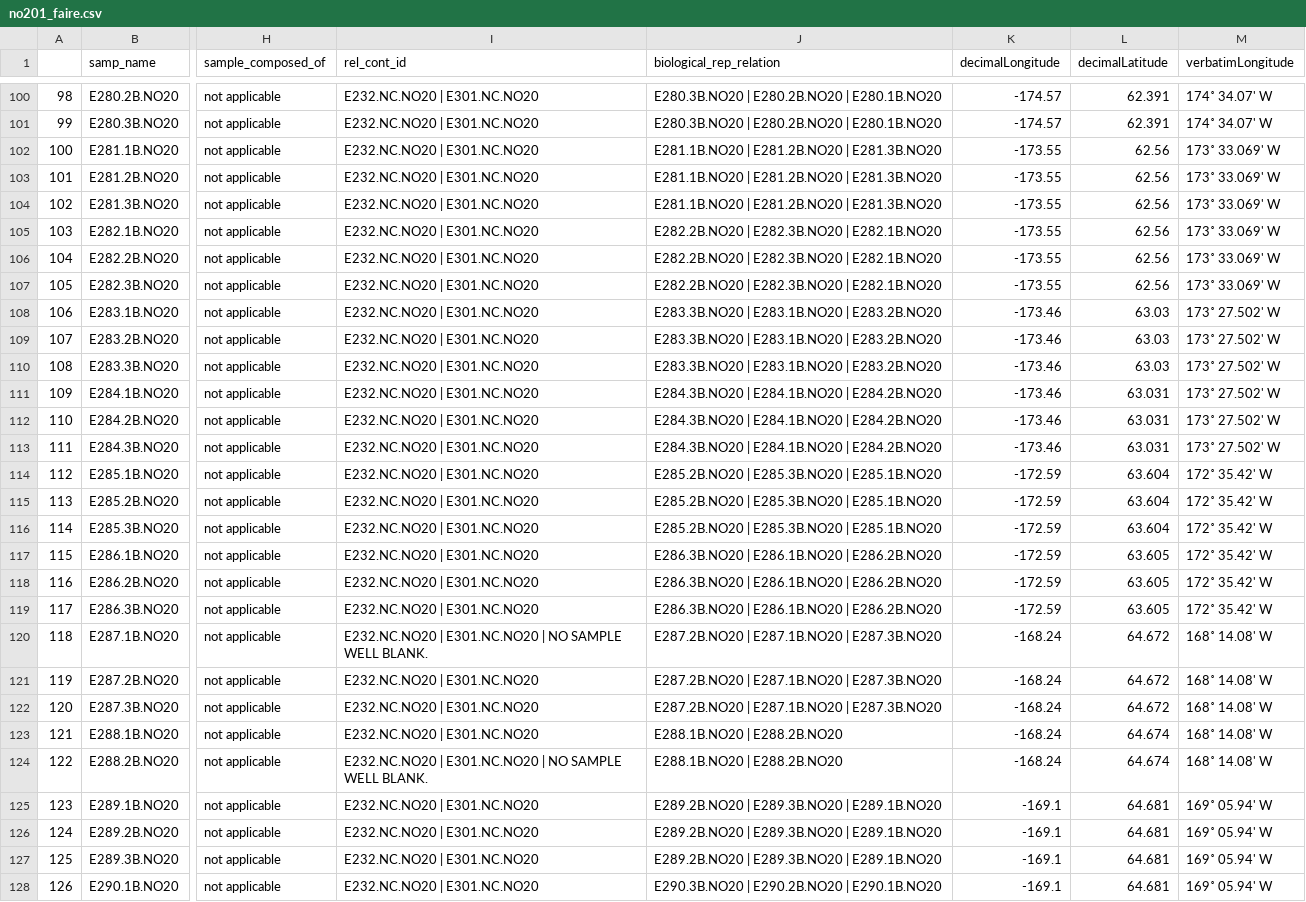
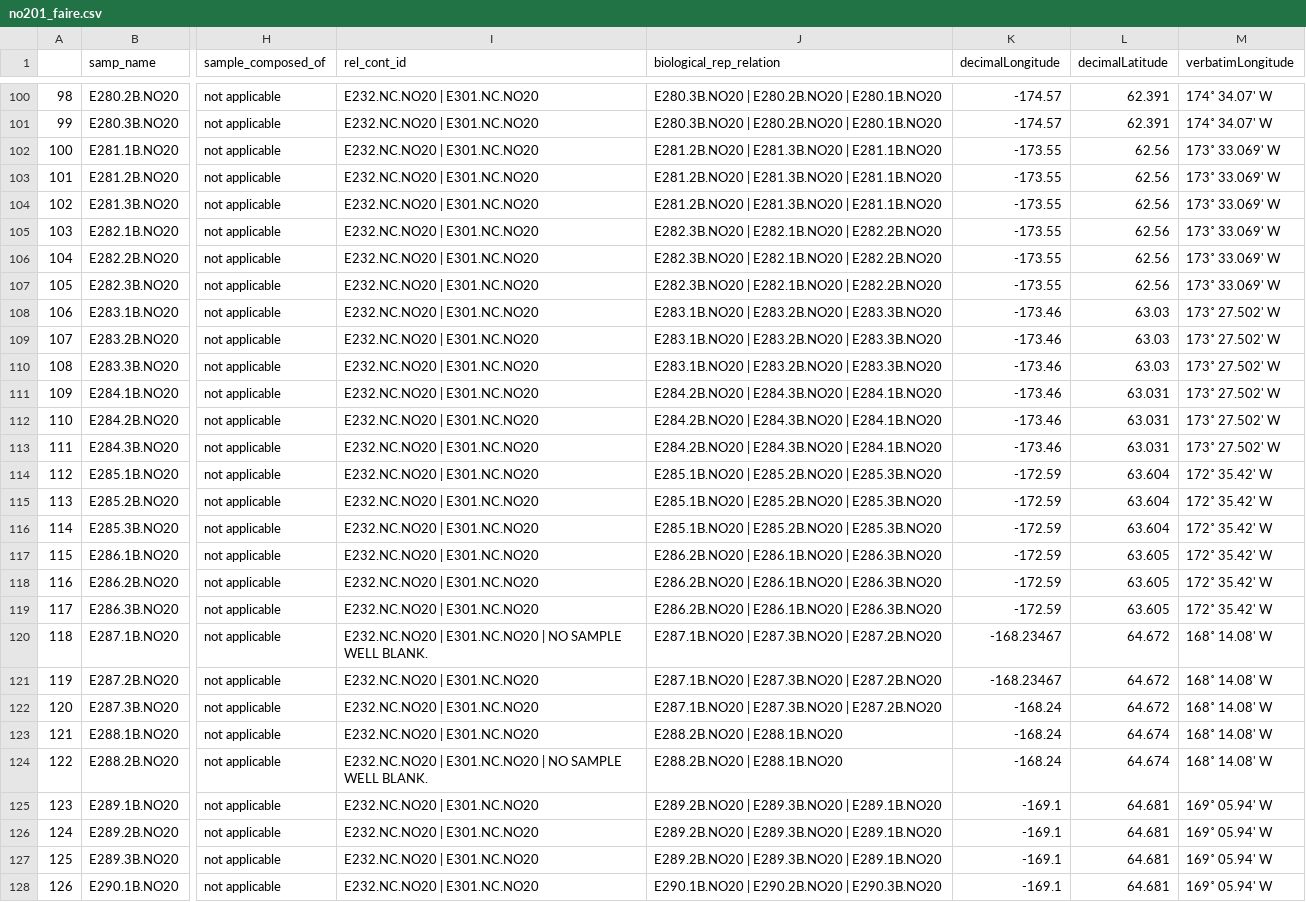
Before and after one commit to NOAA-PMEL/FAIRe-Mapping, a CSV file: projects/EcoFoci/no201/data/no201_faire.csv, drawn as a sheet; only a part is shown, gaps mark what is left out; the diff covers the shown part only; the diff names each change by its address in the sheet, - before the commit and + after, or states it on an @@ line.

```diff
--- a/projects/EcoFoci/no201/data/no201_faire.csv
+++ b/projects/EcoFoci/no201/data/no201_faire.csv
-J102:J104 (biological_rep_relation): E281.1B.NO20 | E281.2B.NO20 | E281.3B.NO20
+J102:J104 (biological_rep_relation): E281.2B.NO20 | E281.3B.NO20 | E281.1B.NO20
-J105:J107 (biological_rep_relation): E282.2B.NO20 | E282.3B.NO20 | E282.1B.NO20
+J105:J107 (biological_rep_relation): E282.3B.NO20 | E282.1B.NO20 | E282.2B.NO20
-J108:J110 (biological_rep_relation): E283.3B.NO20 | E283.1B.NO20 | E283.2B.NO20
+J108:J110 (biological_rep_relation): E283.1B.NO20 | E283.2B.NO20 | E283.3B.NO20
-J111:J113 (biological_rep_relation): E284.3B.NO20 | E284.1B.NO20 | E284.2B.NO20
+J111:J113 (biological_rep_relation): E284.2B.NO20 | E284.3B.NO20 | E284.1B.NO20
-J114:J116 (biological_rep_relation): E285.2B.NO20 | E285.3B.NO20 | E285.1B.NO20
+J114:J116 (biological_rep_relation): E285.1B.NO20 | E285.2B.NO20 | E285.3B.NO20
-J117:J119 (biological_rep_relation): E286.3B.NO20 | E286.1B.NO20 | E286.2B.NO20
+J117:J119 (biological_rep_relation): E286.2B.NO20 | E286.1B.NO20 | E286.3B.NO20
-J120:J122 (biological_rep_relation): E287.2B.NO20 | E287.1B.NO20 | E287.3B.NO20
+J120:J122 (biological_rep_relation): E287.1B.NO20 | E287.3B.NO20 | E287.2B.NO20
-K120:K121 (decimalLongitude): -168.24
+K120:K121 (decimalLongitude): -168.23467
-J123:J124 (biological_rep_relation): E288.1B.NO20 | E288.2B.NO20
+J123:J124 (biological_rep_relation): E288.2B.NO20 | E288.1B.NO20
-J128 (biological_rep_relation): E290.3B.NO20 | E290.2B.NO20 | E290.1B.NO20
+J128 (biological_rep_relation): E290.1B.NO20 | E290.2B.NO20 | E290.3B.NO20
```
Also changed, not shown: 77 edited cells elsewhere in this file, projects/EcoFoci/dy2012/data/dy2012_faire.csv, 2 other files.
